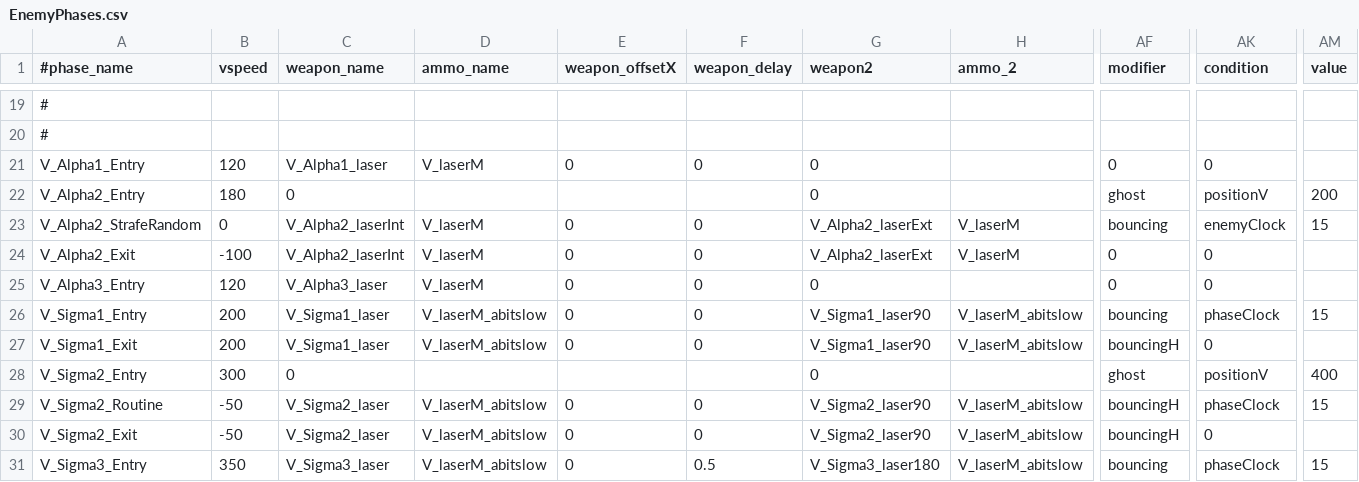
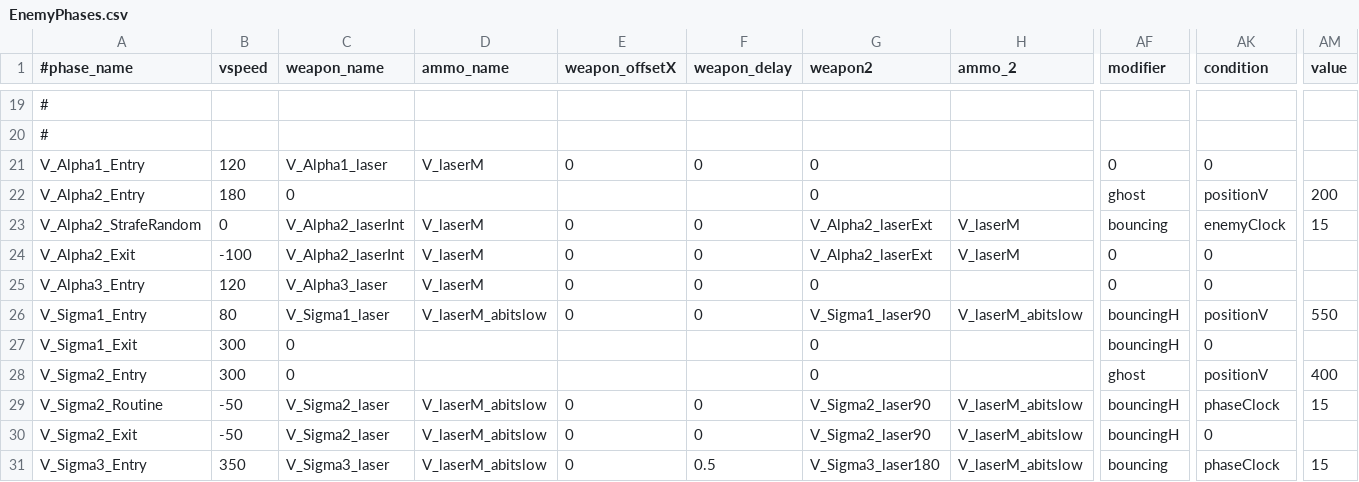
Before and after one commit to StarfighterDevTeam/StarFighter, a CSV file: Unstable/StarFighter/StarFighter/Assets/Scripts/Generated/EnemyPhases.csv, drawn as a sheet; only a part is shown, gaps mark what is left out; the diff covers the shown part only; the diff names each change by its address in the sheet, - before the commit and + after, or states it on an @@ line.

Commit message:
Fixing Bouncing + Sigma tuning

```diff
--- a/Unstable/StarFighter/StarFighter/Assets/Scripts/Generated/EnemyPhases.csv
+++ b/Unstable/StarFighter/StarFighter/Assets/Scripts/Generated/EnemyPhases.csv
-B26 (vspeed): 200
+B26 (vspeed): 80
-AF26 (modifier): bouncing
+AF26 (modifier): bouncingH
-AK26 (condition): phaseClock
+AK26 (condition): positionV
-AM26 (value): 15
+AM26 (value): 550
-B27 (vspeed): 200
+B27 (vspeed): 300
-C27 (weapon_name): V_Sigma1_laser
+C27 (weapon_name): 0
-D27 (ammo_name): V_laserM_abitslow
+D27 (ammo_name): (empty)
-E27 (weapon_offsetX): 0
+E27 (weapon_offsetX): (empty)
-F27 (weapon_delay): 0
+F27 (weapon_delay): (empty)
-G27 (weapon2): V_Sigma1_laser90
+G27 (weapon2): 0
-H27 (ammo_2): V_laserM_abitslow
+H27 (ammo_2): (empty)
```
Also changed, not shown: 10 edited cells elsewhere in this file, Unstable/StarFighter/StarFighter/Assets/Scripts/Scenes/Generated/Sandbox.csv, 3 other files.
